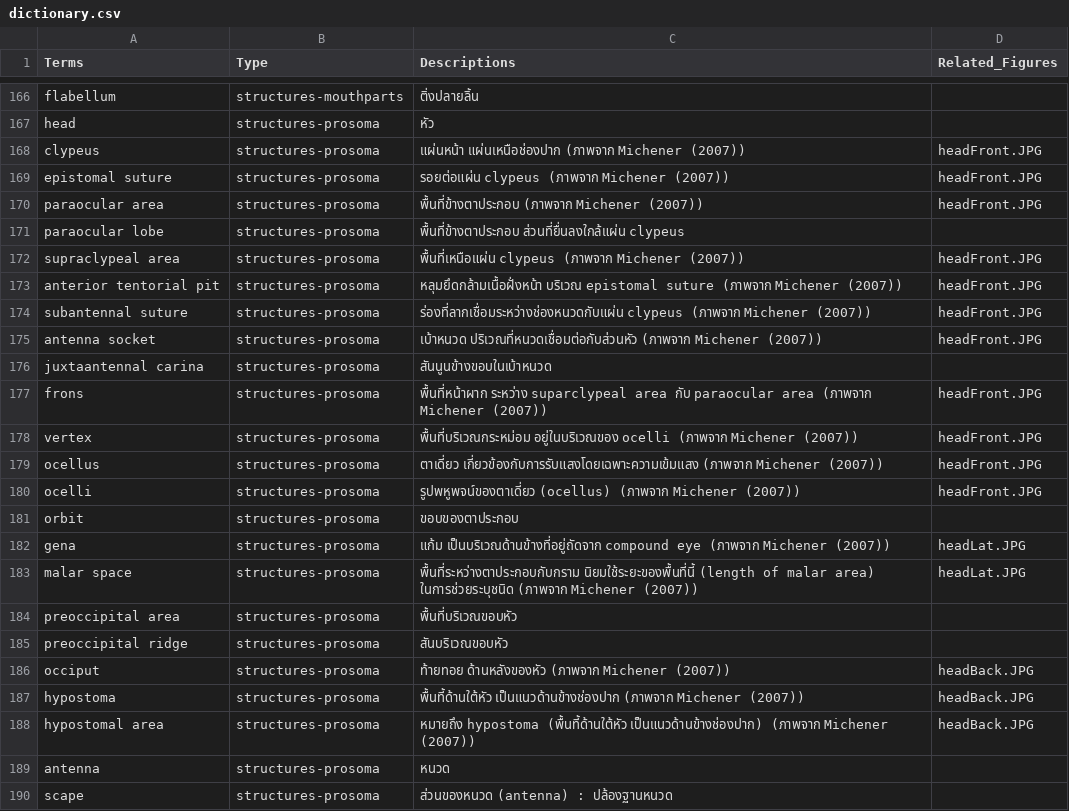
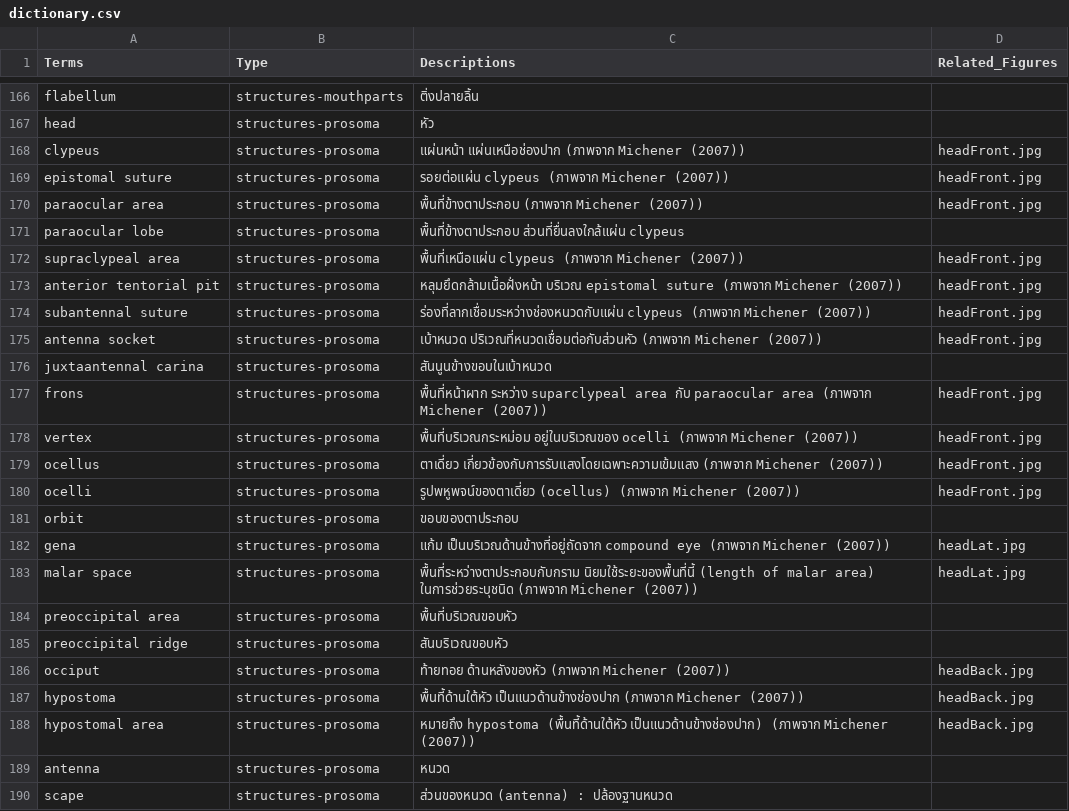
Before and after one commit to kpakorn/2025ThaiBeeWorkshop, a CSV file: data/dictionary.csv, drawn as a sheet; only a part is shown, gaps mark what is left out; the diff covers the shown part only.

Commit message:
Add files via upload

```diff
--- a/data/dictionary.csv
+++ b/data/dictionary.csv
@@ -167,23 +167,23 @@ flabellum,structures-mouthparts,ติ่งปลายลิ้น,
 head,structures-prosoma,หัว,
-clypeus,structures-prosoma,แผ่นหน้า แผ่นเหนือช่องปาก (ภาพจาก Michener (2007)),headFront.JPG
-epistomal suture,structures-prosoma,รอยต่อแผ่น clypeus (ภาพจาก Michener (2007)),headFront.JPG
-paraocular area,structures-prosoma,พื้นที่ข้างตาประกอบ (ภาพจาก Michener (2007)),headFront.JPG
+clypeus,structures-prosoma,แผ่นหน้า แผ่นเหนือช่องปาก (ภาพจาก Michener (2007)),headFront.jpg
+epistomal suture,structures-prosoma,รอยต่อแผ่น clypeus (ภาพจาก Michener (2007)),headFront.jpg
+paraocular area,structures-prosoma,พื้นที่ข้างตาประกอบ (ภาพจาก Michener (2007)),headFront.jpg
 paraocular lobe,structures-prosoma,พื้นที่ข้างตาประกอบ ส่วนที่ยื่นลงใกล้แผ่น clypeus,
-supraclypeal area,structures-prosoma,พื้นที่เหนือแผ่น clypeus (ภาพจาก Michener (2007)),headFront.JPG
-anterior tentorial pit,structures-prosoma,หลุมยึดกล้ามเนื้อฝั่งหน้า บริเวณ epistomal suture (ภาพจาก Michener (2007)),headFront.JPG
-subantennal suture,structures-prosoma,ร่องที่ลากเชื่อมระหว่างช่องหนวดกับแผ่น clypeus (ภาพจาก Michener (2007)),headFront.JPG
-antenna socket,structures-prosoma,เบ้าหนวด ปริเวณที่หนวดเชื่อมต่อกับส่วนหัว (ภาพจาก Michener (2007)),headFront.JPG
+supraclypeal area,structures-prosoma,พื้นที่เหนือแผ่น clypeus (ภาพจาก Michener (2007)),headFront.jpg
+anterior tentorial pit,structures-prosoma,หลุมยึดกล้ามเนื้อฝั่งหน้า บริเวณ epistomal suture (ภาพจาก Michener (2007)),headFront.jpg
+subantennal suture,structures-prosoma,ร่องที่ลากเชื่อมระหว่างช่องหนวดกับแผ่น clypeus (ภาพจาก Michener (2007)),headFront.jpg
+antenna socket,structures-prosoma,เบ้าหนวด ปริเวณที่หนวดเชื่อมต่อกับส่วนหัว (ภาพจาก Michener (2007)),headFront.jpg
 juxtaantennal carina,structures-prosoma,สันนูนข้างขอบในเบ้าหนวด,
-frons,structures-prosoma,พื้นที่หน้าผาก ระหว่าง suparclypeal area กับ paraocular area (ภาพจาก Michener (2007)),headFront.JPG
-vertex,structures-prosoma,พื้นที่บริเวณกระหม่อม อยู่ในบริเวณของ ocelli (ภาพจาก Michener (2007)),headFront.JPG
-ocellus,structures-prosoma,ตาเดี่ยว เกี่ยวข้องกับการรับแสงโดยเฉพาะความเข้มแสง (ภาพจาก Michener (2007)),headFront.JPG
-ocelli,structures-prosoma,รูปพหูพจน์ของตาเดี่ยว (ocellus) (ภาพจาก Michener (2007)),headFront.JPG
+frons,structures-prosoma,พื้นที่หน้าผาก ระหว่าง suparclypeal area กับ paraocular area (ภาพจาก Michener (2007)),headFront.jpg
+vertex,structures-prosoma,พื้นที่บริเวณกระหม่อม อยู่ในบริเวณของ ocelli (ภาพจาก Michener (2007)),headFront.jpg
+ocellus,structures-prosoma,ตาเดี่ยว เกี่ยวข้องกับการรับแสงโดยเฉพาะความเข้มแสง (ภาพจาก Michener (2007)),headFront.jpg
+ocelli,structures-prosoma,รูปพหูพจน์ของตาเดี่ยว (ocellus) (ภาพจาก Michener (2007)),headFront.jpg
 orbit,structures-prosoma,ขอบของตาประกอบ,
-gena,structures-prosoma,แก้ม เป็นบริเวณด้านข้างที่อยู่ถัดจาก compound eye (ภาพจาก Michener (2007)),headLat.JPG
-malar space,structures-prosoma,พื้นที่ระหว่างตาประกอบกับกราม นิยมใช้ระยะของพื้นที่นี้ (length of malar area) ในการช่วยระบุชนิด (ภาพจาก Michener (2007)),headLat.JPG
+gena,structures-prosoma,แก้ม เป็นบริเวณด้านข้างที่อยู่ถัดจาก compound eye (ภาพจาก Michener (2007)),headLat.jpg
+malar space,structures-prosoma,พื้นที่ระหว่างตาประกอบกับกราม นิยมใช้ระยะของพื้นที่นี้ (length of malar area) ในการช่วยระบุชนิด (ภาพจาก Michener (2007)),headLat.jpg
 preoccipital area,structures-prosoma,พื้นที่บริเวณขอบหัว,
 preoccipital ridge,structures-prosoma,สันบริเวณขอบหัว,
-occiput,structures-prosoma,ท้ายทอย ด้านหลังของหัว (ภาพจาก Michener (2007)),headBack.JPG
-hypostoma,structures-prosoma,พื้นที้ด้านใต้หัว เป็นแนวด้านข้างช่องปาก (ภาพจาก Michener (2007)),headBack.JPG
-hypostomal area,structures-prosoma,หมายถึง hypostoma (พื้นที้ด้านใต้หัว เป็นแนวด้านข้างช่องปาก) (ภาพจาก Michener (2007)),headBack.JPG
+occiput,structures-prosoma,ท้ายทอย ด้านหลังของหัว (ภาพจาก Michener (2007)),headBack.jpg
+hypostoma,structures-prosoma,พื้นที้ด้านใต้หัว เป็นแนวด้านข้างช่องปาก (ภาพจาก Michener (2007)),headBack.jpg
+hypostomal area,structures-prosoma,หมายถึง hypostoma (พื้นที้ด้านใต้หัว เป็นแนวด้านข้างช่องปาก) (ภาพจาก Michener (2007)),headBack.jpg
 antenna,structures-prosoma,หนวด,
```
Also changed, not shown: 32 edited cells elsewhere in this file.
